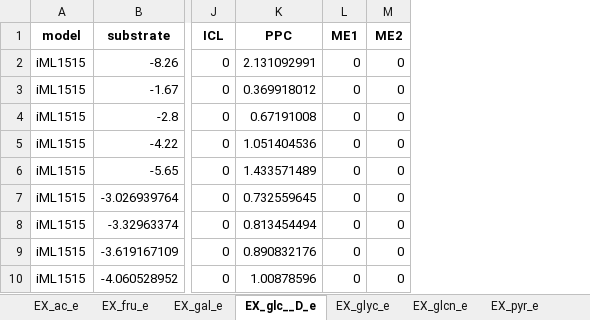
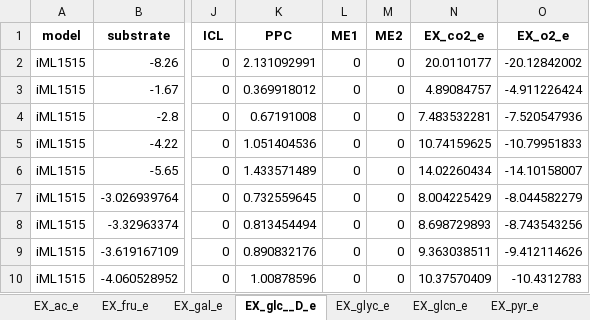
Before and after one commit to iAMB-RWTH-Aachen/PAMparametrizer, an Excel workbook: Results/3_analysis/iML1515_alternative_models_predictions_csources.xlsx, sheet EX_glc__D_e, drawn as a sheet; only a part is shown, gaps mark what is left out; values as stored, in another font and other column widths than the file's, no borders; the diff names each change by its address in the sheet, - before the commit and + after, or states it on an @@ line.

```diff
--- a/Results/3_analysis/iML1515_alternative_models_predictions_csources.xlsx (sheet EX_glc__D_e)
+++ b/Results/3_analysis/iML1515_alternative_models_predictions_csources.xlsx (sheet EX_glc__D_e)
+column N (EX_co2_e), rows 2-10: 20.0110177 | 4.89084757 | 7.483532281 | 10.74159625 | 14.02260434 | 8.004225429 | 8.698729893 | 9.363038511 | 10.37570409
+column O (EX_o2_e), rows 2-10: -20.12842002 | -4.911226424 | -7.520547936 | -10.79951833 | -14.10158007 | -8.044582279 | -8.743543256 | -9.412114626 | -10.4312783
```
Also changed, not shown: 15 other files.
